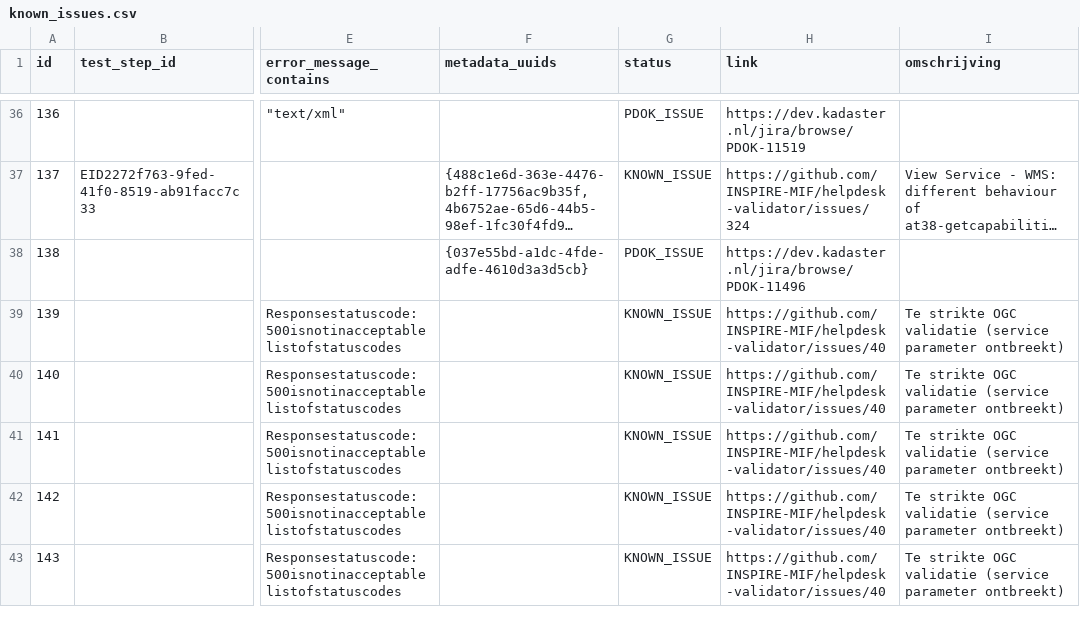
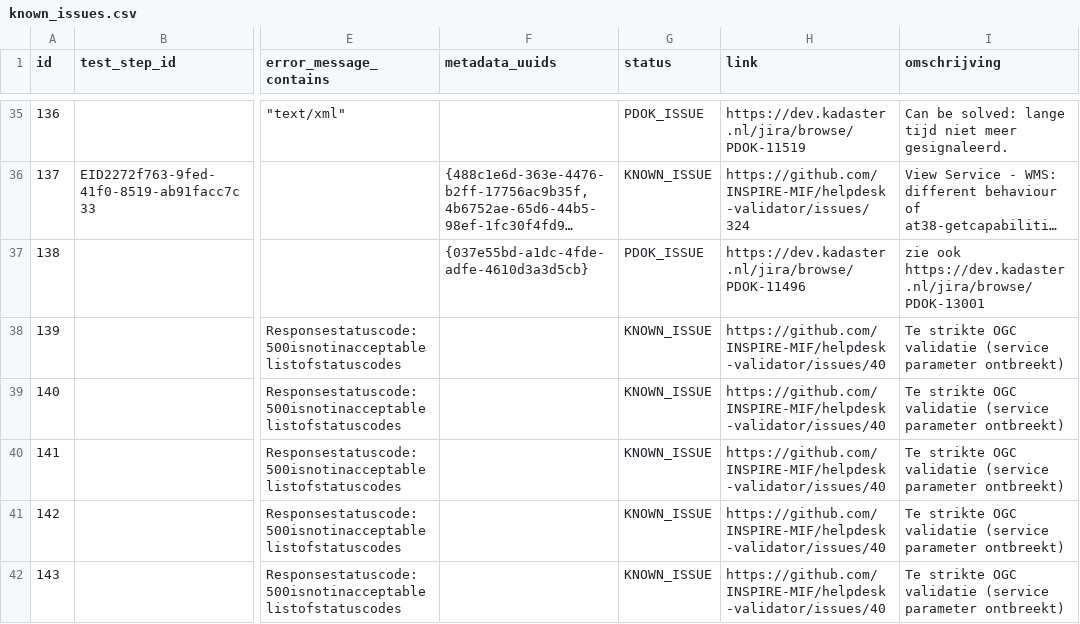
Before and after one commit to PDOK/inspire_etf_know_issues, a CSV file: known_issues.csv, drawn as a sheet; only a part is shown, gaps mark what is left out; long unchanged cells end in …; addresses are those after the commit; the diff covers the shown part only; the diff names each change by its address in the sheet, - before the commit and + after, or states it on an @@ line.

```diff
--- a/known_issues.csv
+++ b/known_issues.csv
-I35 (omschrijving): (empty)
+I35 (omschrijving): Can be solved: lange tijd niet meer gesignaleerd.
-I37 (omschrijving): (empty)
+I37 (omschrijving): zie ook https://dev.kadaster.nl/jira/browse/PDOK-13001
```
Also changed, not shown: 1 removed row and 25 edited cells elsewhere in this file.
